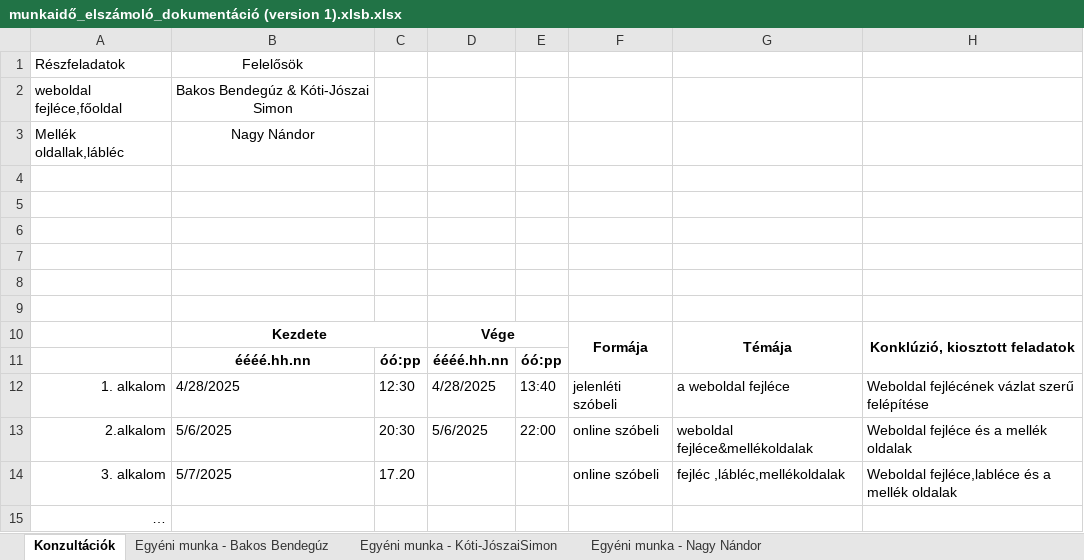
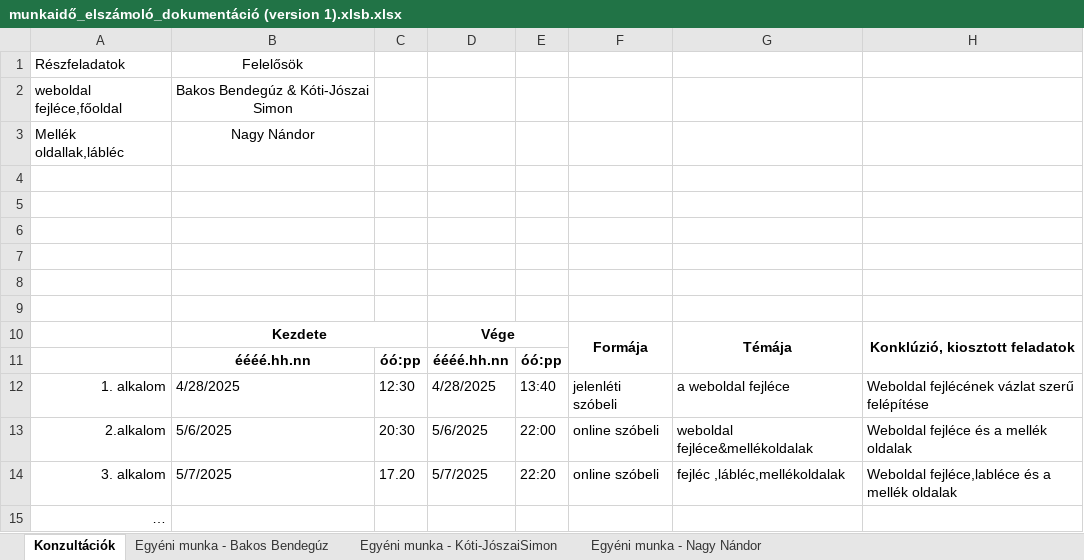
Before and after one commit to bendeguz-bakos/Kukutyinfalva-furdoje, an Excel workbook: munkaidő_elszámoló_dokumentáció (version 1).xlsb.xlsx, sheet Konzultációk, drawn as a sheet; values as stored, in another font and other column widths than the file's, no borders; the diff names each change by its address in the sheet, - before the commit and + after, or states it on an @@ line.

```diff
--- a/munkaidő_elszámoló_dokumentáció (version 1).xlsb.xlsx (sheet Konzultációk)
+++ b/munkaidő_elszámoló_dokumentáció (version 1).xlsb.xlsx (sheet Konzultációk)
-D14: (empty)
+D14: 5/7/2025
-E14: (empty)
+E14: 22:20
```
Also changed, not shown: sheet Egyéni munka - Bakos Bendegúz, sheet Egyéni munka - Kóti-JószaiSimon, sheet Egyéni munka - Nagy Nándor.
